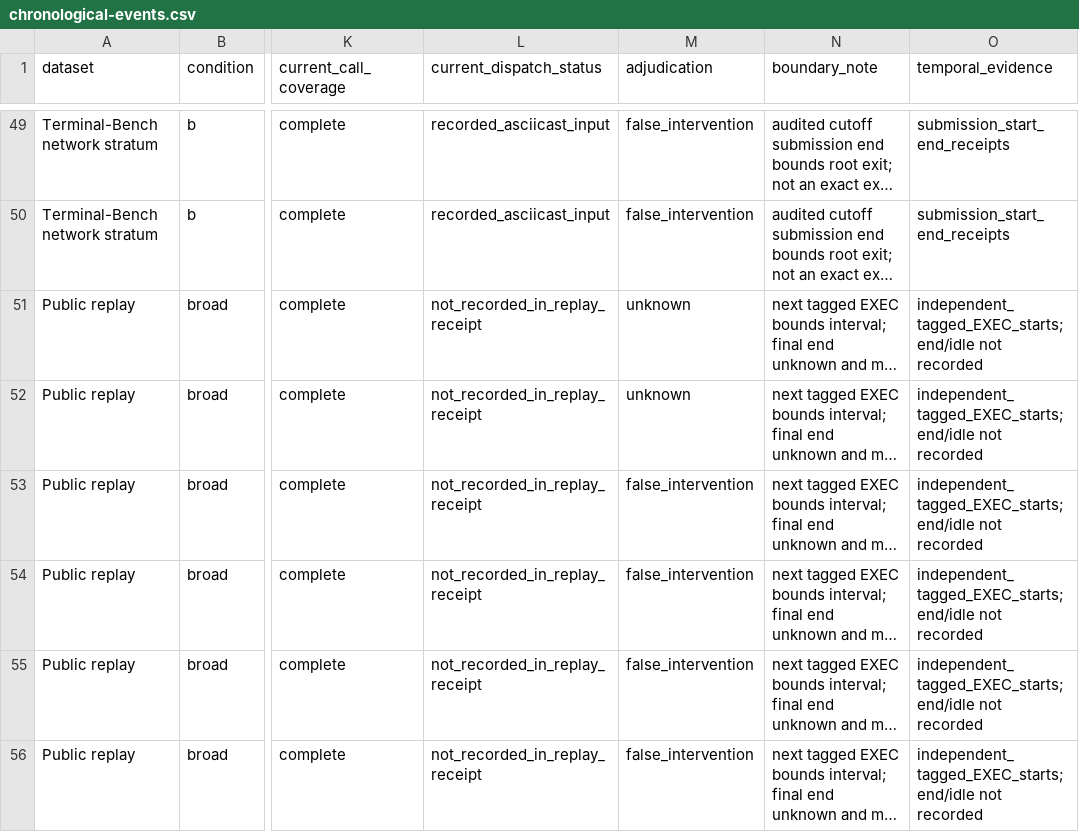
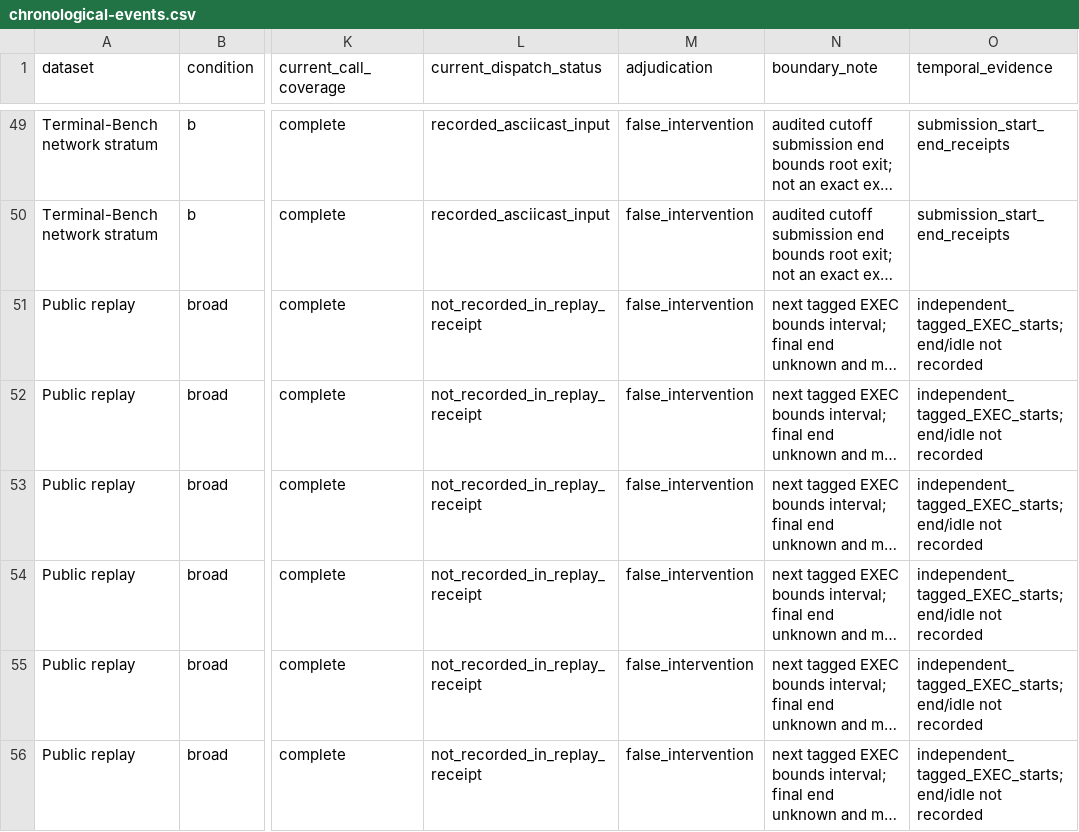
Before and after one commit to eunomia-bpf/ActPlane, a CSV file: docs/empirical-study/benign-utility/results/chronological-events.csv, drawn as a sheet; only a part is shown, gaps mark what is left out; long unchanged cells end in …; the diff names each change by its address in the sheet, - before the commit and + after, or states it on an @@ line.

Commit message:
Report final replay bounds and completed network comparison

```diff
--- a/docs/empirical-study/benign-utility/results/chronological-events.csv
+++ b/docs/empirical-study/benign-utility/results/chronological-events.csv
-M51:M52 (adjudication): unknown
+M51:M52 (adjudication): false_intervention
```
Also changed, not shown: docs/empirical-study/benign-utility/results/chronological-bins.csv, docs/empirical-study/benign-utility/results/headline.csv, 6 other files.
